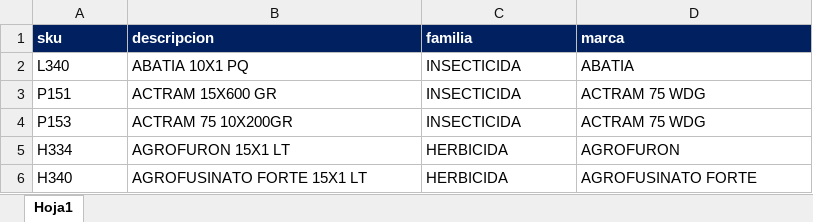
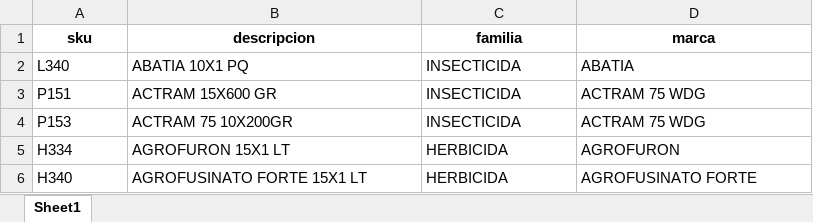
Before and after one commit to MarianoAlcarazAguilar/production-tracking, an Excel workbook: v2/data/catalogo_productos.xlsx, sheet Sheet1, drawn as a sheet; only a part is shown; values as stored, in another font and other column widths than the file's, no borders; the diff names each change by its address in the sheet, - before the commit and + after, or states it on an @@ line.

```diff
--- a/v2/data/catalogo_productos.xlsx (sheet Sheet1)
+++ b/v2/data/catalogo_productos.xlsx (sheet Sheet1)
-sheet tab: Hoja1
+sheet tab: Sheet1
@@ A1:D1 fill: #002060 → none, text colour: #FFFFFF → black, alignment: left → center @@
```
Also changed, not shown: v2/data/errores_al_cargar.xlsx, 1 other file.
